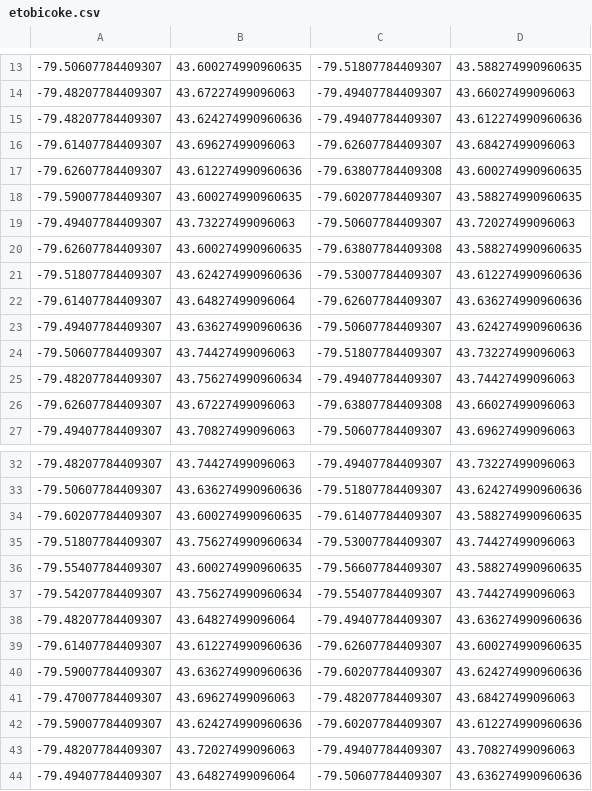
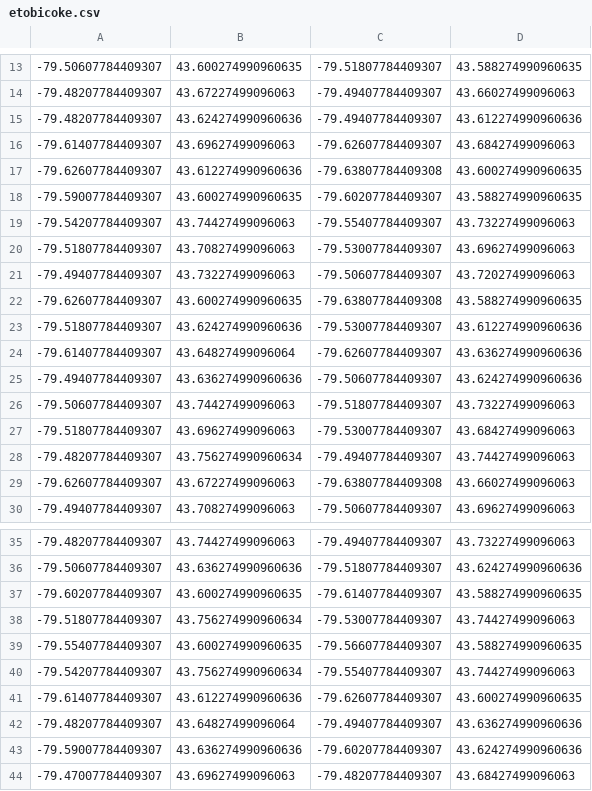
Before and after one commit to codereport/city-strides-hacking, a CSV file: cache/etobicoke.csv, drawn as a sheet; only a part is shown, gaps mark what is left out; the shorter side is filled out with more unchanged rows.

Commit message:
:card_file_box: update data

```diff
--- a/cache/etobicoke.csv
+++ b/cache/etobicoke.csv
@@ -18,2 +18,4 @@
 -79.59007784409307,43.600274990960635,-79.60207784409307,43.588274990960635
+-79.54207784409307,43.74427499096063,-79.55407784409307,43.73227499096063
+-79.51807784409307,43.70827499096063,-79.53007784409307,43.69627499096063
 -79.49407784409307,43.73227499096063,-79.50607784409307,43.72027499096063
@@ -24,2 +26,3 @@
 -79.50607784409307,43.74427499096063,-79.51807784409307,43.73227499096063
+-79.51807784409307,43.69627499096063,-79.53007784409307,43.68427499096063
 -79.48207784409307,43.756274990960634,-79.49407784409307,43.74427499096063
@@ -37,4 +40,4 @@
 -79.54207784409307,43.756274990960634,-79.55407784409307,43.74427499096063
+-79.61407784409307,43.612274990960636,-79.62607784409307,43.600274990960635
 -79.48207784409307,43.64827499096064,-79.49407784409307,43.636274990960636
--79.61407784409307,43.612274990960636,-79.62607784409307,43.600274990960635
 -79.59007784409307,43.636274990960636,-79.60207784409307,43.624274990960636
```
Also changed, not shown: 2 other files.
